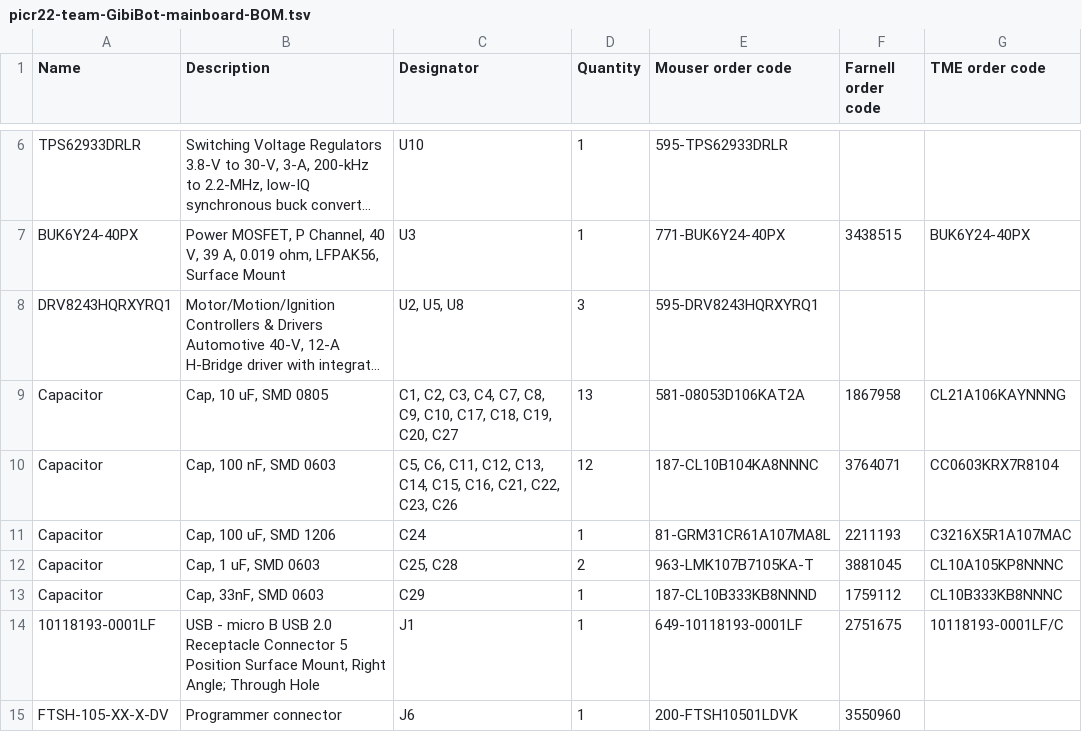
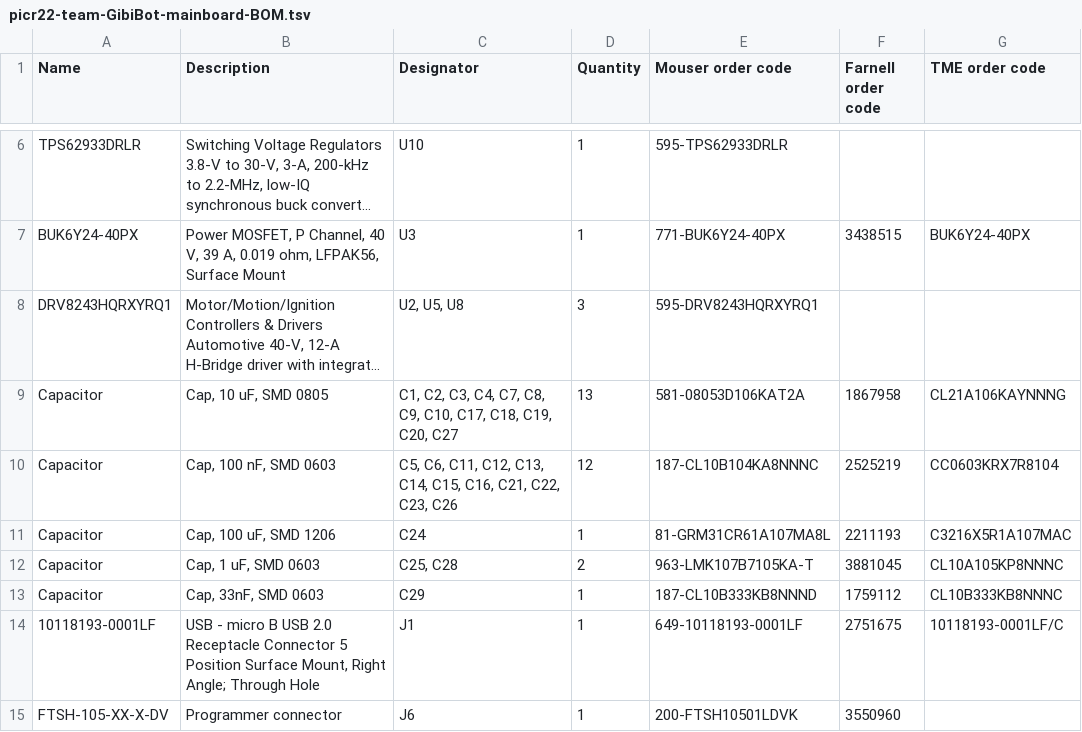
Before and after one commit to ut-robotics/picr22-team-gibibot, a TSV file: electronics/picr22-team-GibiBot-mainboard/picr22-team-GibiBot-mainboard-BOM.tsv, drawn as a sheet; only a part is shown, gaps mark what is left out; long unchanged cells end in …; the diff names each change by its address in the sheet, - before the commit and + after, or states it on an @@ line.

Commit message:
Update picr22-team-GibiBot-mainboard-BOM.tsv

```diff
--- a/electronics/picr22-team-GibiBot-mainboard/picr22-team-GibiBot-mainboard-BOM.tsv
+++ b/electronics/picr22-team-GibiBot-mainboard/picr22-team-GibiBot-mainboard-BOM.tsv
-F10 (Farnell order code): 3764071
+F10 (Farnell order code): 2525219
```
